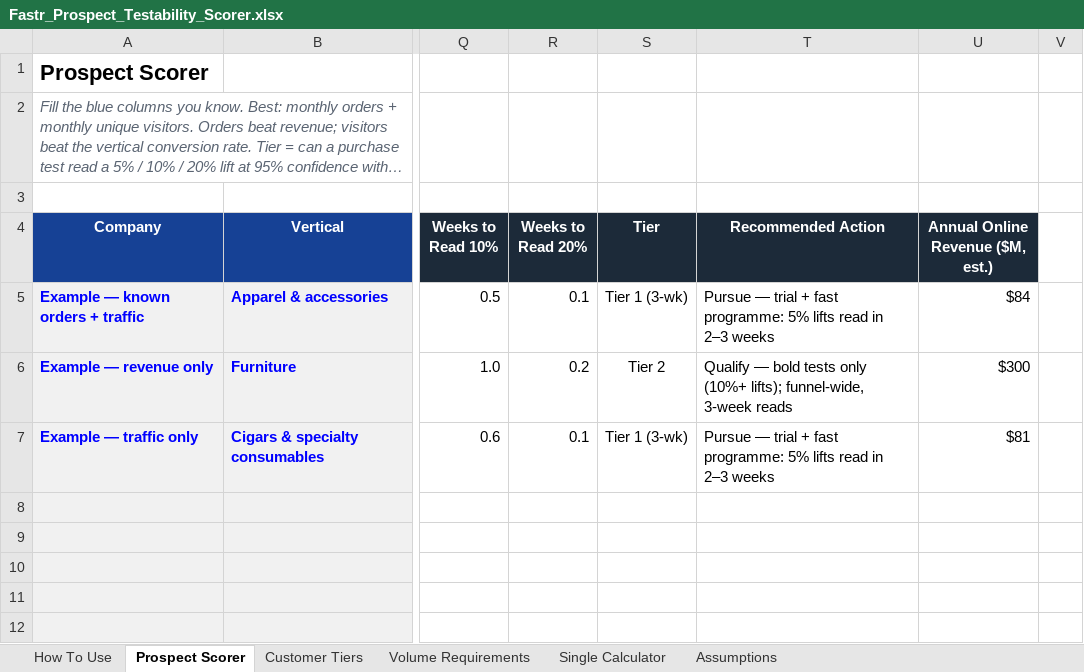
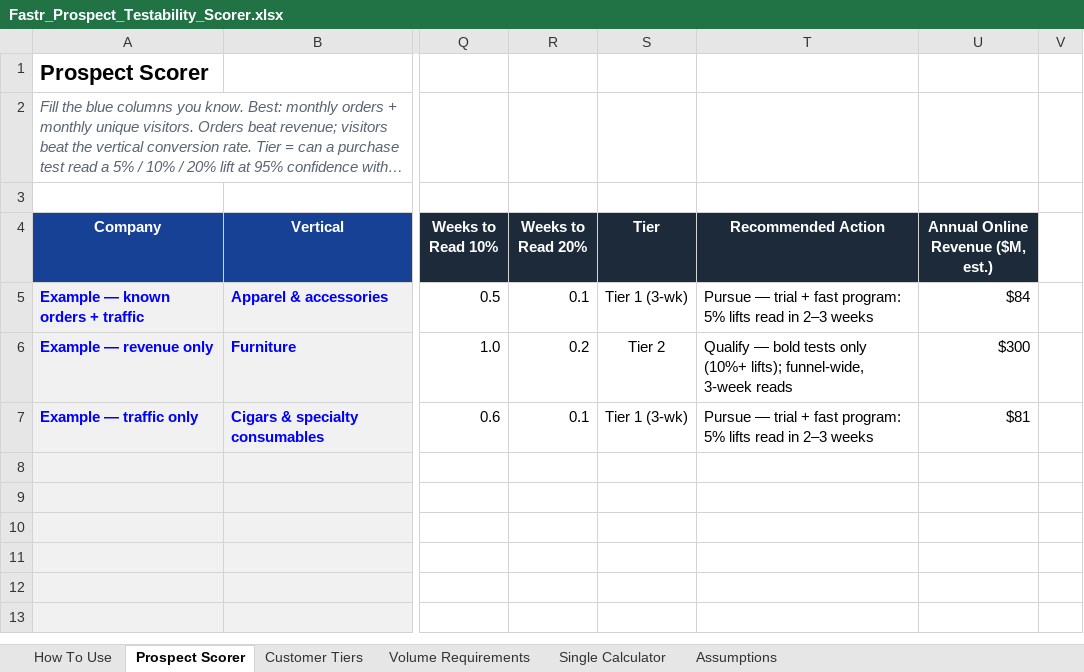
Before and after one commit to wclose206/SQL, an Excel workbook: prospect-qualification/Fastr_Prospect_Testability_Scorer.xlsx, sheet Prospect Scorer, drawn as a sheet; only a part is shown, gaps mark what is left out; the shorter side is filled out with more unchanged rows; long unchanged cells end in …; values as stored, in another font and other column widths than the file's, no borders; charts and pictures and conditional formats not drawn; the diff names each change by its address in the sheet, - before the commit and + after, or states it on an @@ line.

```diff
--- a/prospect-qualification/Fastr_Prospect_Testability_Scorer.xlsx (sheet Prospect Scorer)
+++ b/prospect-qualification/Fastr_Prospect_Testability_Scorer.xlsx (sheet Prospect Scorer)
-T5 (Recommended Action): …+ fast programme: 5% lifts…
+T5 (Recommended Action): …+ fast program: 5% lifts…
-T7 (Recommended Action): …+ fast programme: 5% lifts…
+T7 (Recommended Action): …+ fast program: 5% lifts…
```
Also changed, not shown: sheet How To Use, sheet Single Calculator, sheet Assumptions, sheet Customer Tiers, formulas that keep their value, 1 other file.
